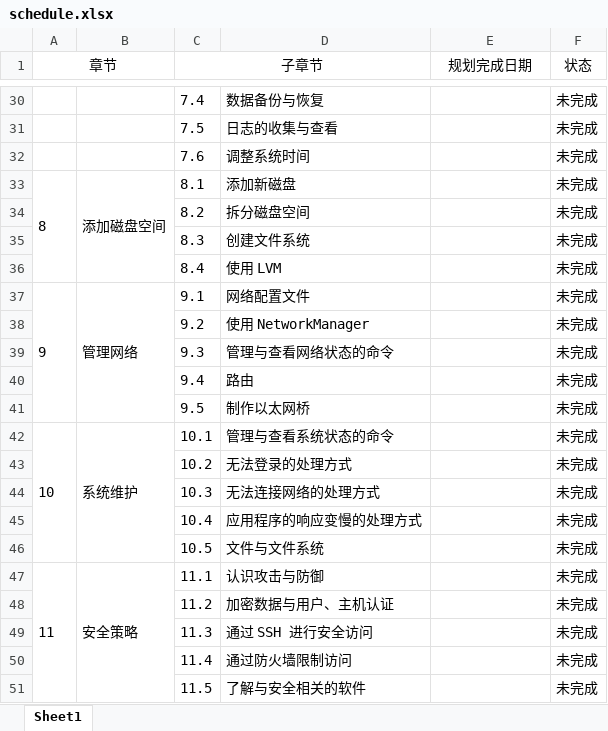
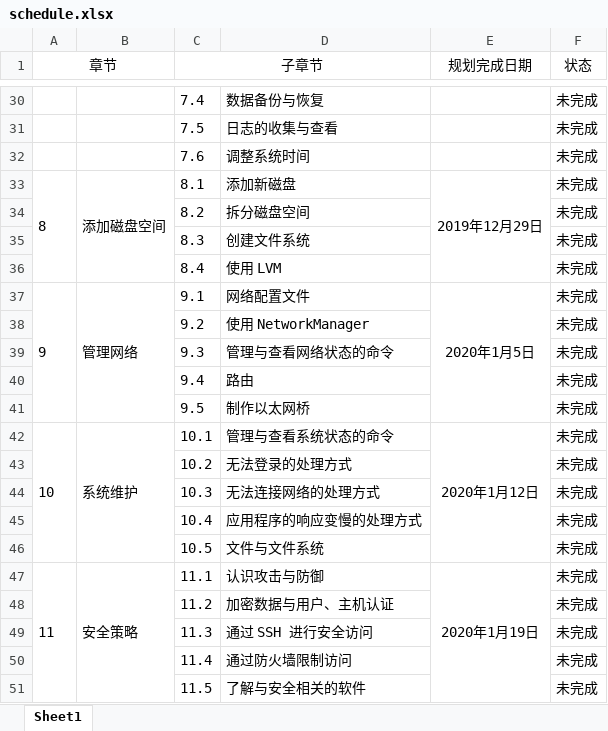
Before and after one commit to renkeju/linux-basic-practice, an Excel workbook: excel/schedule.xlsx, sheet Sheet1, drawn as a sheet; only a part is shown, gaps mark what is left out; values as stored, in another font and other column widths than the file's, no borders; the diff covers the shown part only; the diff names each change by its address in the sheet, - before the commit and + after, or states it on an @@ line.

```diff
--- a/excel/schedule.xlsx (sheet Sheet1)
+++ b/excel/schedule.xlsx (sheet Sheet1)
-E33 (规划完成日期): (empty)
+E33 (规划完成日期): 2019年12月29日
+E33:E36 merged
-E37 (规划完成日期): (empty)
+E37 (规划完成日期): 2020年1月5日
+E37:E41 merged
-E42 (规划完成日期): (empty)
+E42 (规划完成日期): 2020年1月12日
+E42:E46 merged
-E47 (规划完成日期): (empty)
+E47 (规划完成日期): 2020年1月19日
+E47:E51 merged
```
Also changed, not shown: 7 edited cells and merged cells elsewhere in this sheet, 3 other files.
